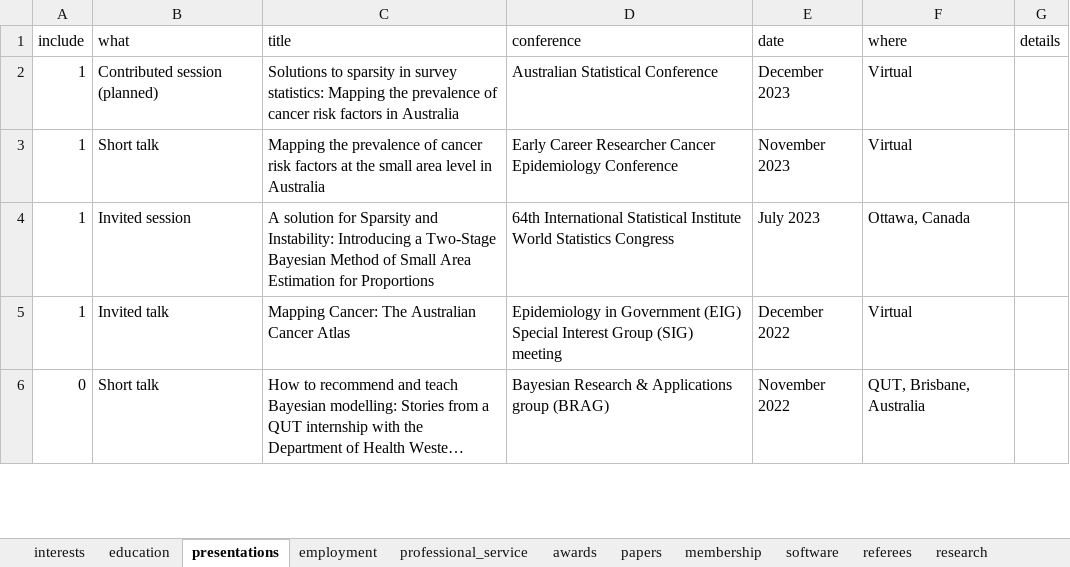
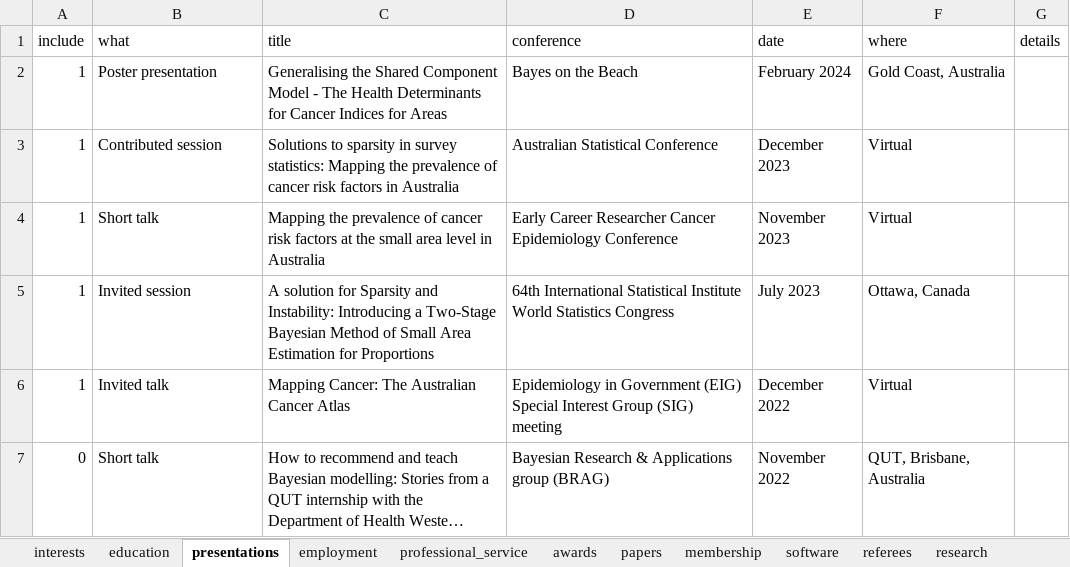
Before and after one commit to JamieHogg-depo/cv_rmarkdown, an Excel workbook: JH_data.xlsx, sheet presentations, drawn as a sheet; only a part is shown; long unchanged cells end in …; values as stored, in another font and other column widths than the file's, no borders; addresses are those after the commit; the diff names each change by its address in the sheet, - before the commit and + after, or states it on an @@ line.

Commit message:
Added BoB to presentations

```diff
--- a/JH_data.xlsx (sheet presentations)
+++ b/JH_data.xlsx (sheet presentations)
+row 2: 1 | Poster presentation | Generalising the Shared Component Model - The Health Determinants for Cancer Indices for Areas | Bayes on the Beach | February 2024 | Gold Coast, Australia
-B3 (what): Contributed session (planned)
+B3 (what): Contributed session
```
